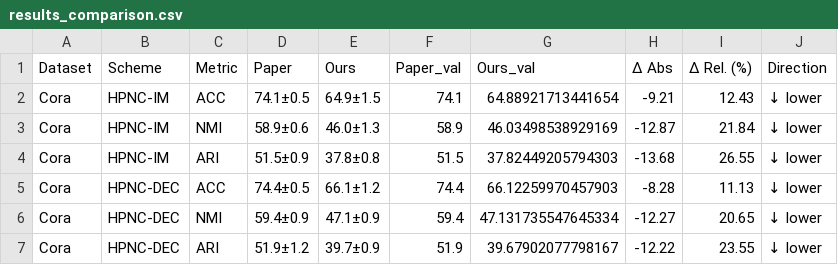
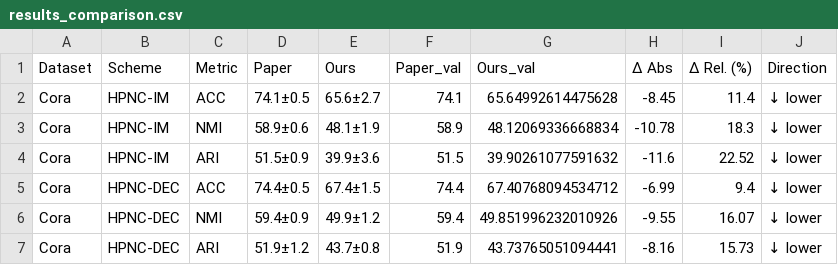
Before and after one commit to Ltrohihi6125/lab-3-test-test, a CSV file: docs/results_comparison.csv, drawn as a sheet.

```diff
--- a/docs/results_comparison.csv
+++ b/docs/results_comparison.csv
@@ -1,7 +1,7 @@
 Dataset,Scheme,Metric,Paper,Ours,Paper_val,Ours_val,Δ Abs,Δ Rel. (%),Direction
-Cora,HPNC-IM,ACC,74.1±0.5,64.9±1.5,74.1,64.88921713441654,-9.21,12.43,↓ lower
-Cora,HPNC-IM,NMI,58.9±0.6,46.0±1.3,58.9,46.03498538929169,-12.87,21.84,↓ lower
-Cora,HPNC-IM,ARI,51.5±0.9,37.8±0.8,51.5,37.82449205794303,-13.68,26.55,↓ lower
-Cora,HPNC-DEC,ACC,74.4±0.5,66.1±1.2,74.4,66.12259970457903,-8.28,11.13,↓ lower
-Cora,HPNC-DEC,NMI,59.4±0.9,47.1±0.9,59.4,47.131735547645334,-12.27,20.65,↓ lower
-Cora,HPNC-DEC,ARI,51.9±1.2,39.7±0.9,51.9,39.67902077798167,-12.22,23.55,↓ lower
+Cora,HPNC-IM,ACC,74.1±0.5,65.6±2.7,74.1,65.64992614475628,-8.45,11.4,↓ lower
+Cora,HPNC-IM,NMI,58.9±0.6,48.1±1.9,58.9,48.12069336668834,-10.78,18.3,↓ lower
+Cora,HPNC-IM,ARI,51.5±0.9,39.9±3.6,51.5,39.90261077591632,-11.6,22.52,↓ lower
+Cora,HPNC-DEC,ACC,74.4±0.5,67.4±1.5,74.4,67.40768094534712,-6.99,9.4,↓ lower
+Cora,HPNC-DEC,NMI,59.4±0.9,49.9±1.2,59.4,49.851996232010926,-9.55,16.07,↓ lower
+Cora,HPNC-DEC,ARI,51.9±1.2,43.7±0.8,51.9,43.73765051094441,-8.16,15.73,↓ lower
```
Also changed, not shown: docs/results_ours.csv, 5 other files.
